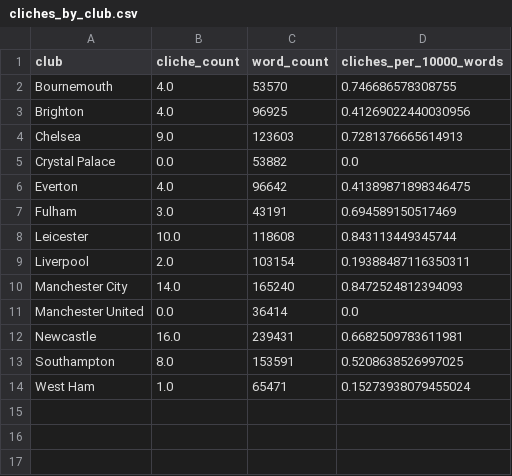
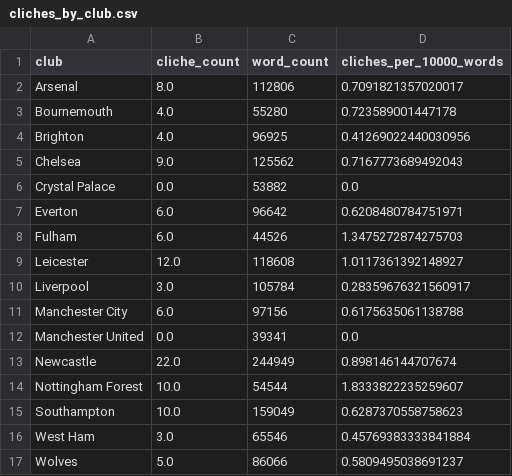
Before and after one commit to xGuff/xCliches, a CSV file: data/processed/cliches_by_club.csv, drawn as a sheet.

```diff
--- a/data/processed/cliches_by_club.csv
+++ b/data/processed/cliches_by_club.csv
@@ -1,14 +1,17 @@
 club,cliche_count,word_count,cliches_per_10000_words
-Bournemouth,4.0,53570,0.746686578308755
+Arsenal,8.0,112806,0.7091821357020017
+Bournemouth,4.0,55280,0.723589001447178
 Brighton,4.0,96925,0.41269022440030956
-Chelsea,9.0,123603,0.7281376665614913
+Chelsea,9.0,125562,0.7167773689492043
 Crystal Palace,0.0,53882,0.0
-Everton,4.0,96642,0.41389871898346475
-Fulham,3.0,43191,0.694589150517469
-Leicester,10.0,118608,0.843113449345744
-Liverpool,2.0,103154,0.19388487116350311
-Manchester City,14.0,165240,0.8472524812394093
-Manchester United,0.0,36414,0.0
-Newcastle,16.0,239431,0.6682509783611981
-Southampton,8.0,153591,0.5208638526997025
-West Ham,1.0,65471,0.15273938079455024
+Everton,6.0,96642,0.6208480784751971
+Fulham,6.0,44526,1.3475272874275703
+Leicester,12.0,118608,1.0117361392148927
+Liverpool,3.0,105784,0.28359676321560917
+Manchester City,6.0,97156,0.6175635061138788
+Manchester United,0.0,39341,0.0
+Newcastle,22.0,244949,0.898146144707674
+Nottingham Forest,10.0,54544,1.8333822235259607
+Southampton,10.0,159049,0.6287370558758623
+West Ham,3.0,65546,0.45769383333841884
+Wolves,5.0,86066,0.5809495038691237
```
Also changed, not shown: data/processed/cliches_by_manager.csv, data/processed/favourite_cliches.csv, 33 other files.
